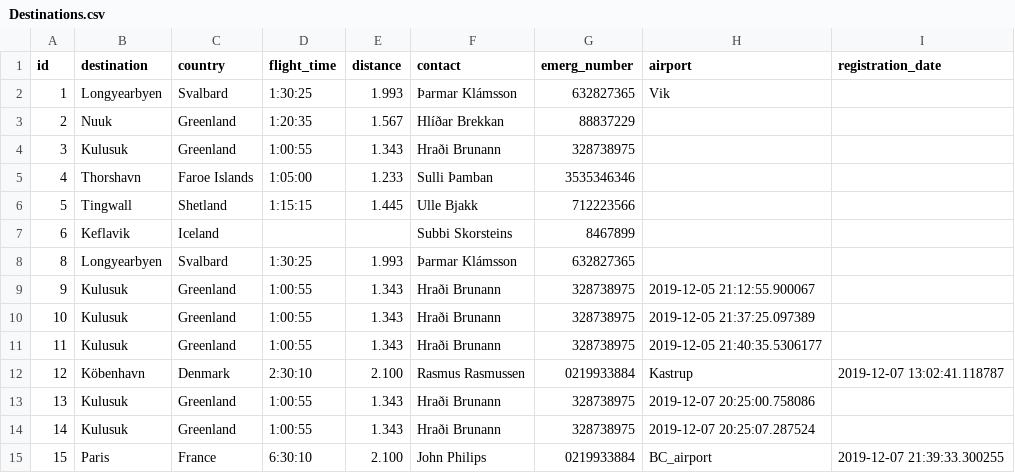
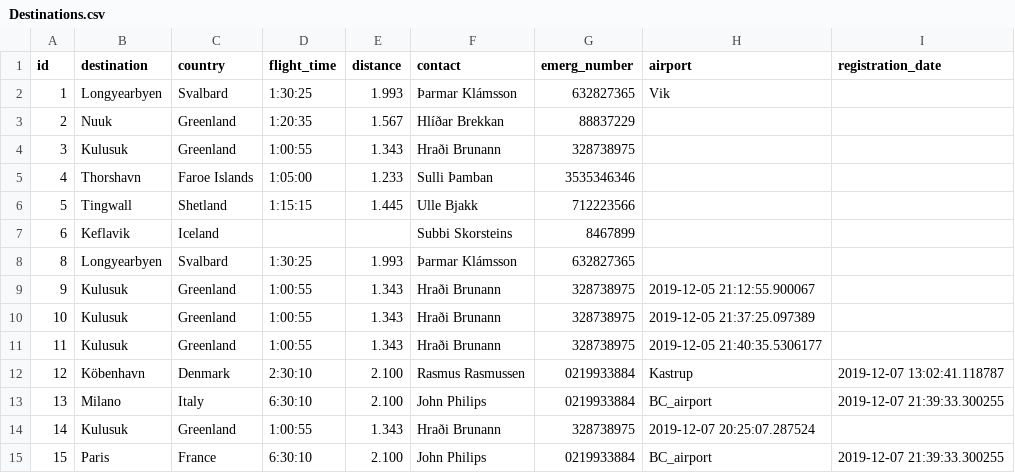
Before and after one commit to heidars19/3ja-vikna-verkefni, a CSV file: program_code/Data/Destinations.csv, drawn as a sheet.

```diff
--- a/program_code/Data/Destinations.csv
+++ b/program_code/Data/Destinations.csv
@@ -12,3 +12,3 @@ id,destination,country,flight_time,distance,contact,emerg_number,airport,registr
 12,Köbenhavn,Denmark,2:30:10,2.100,Rasmus Rasmussen,0219933884,Kastrup,2019-12-07 13:02:41.118787
-13,Kulusuk,Greenland,1:00:55,1.343,Hraði Brunann,328738975,2019-12-07 20:25:00.758086
+13,Milano,Italy,6:30:10,2.100,John Philips,0219933884,BC_airport,2019-12-07 21:39:33.300255
 14,Kulusuk,Greenland,1:00:55,1.343,Hraði Brunann,328738975,2019-12-07 20:25:07.287524
```
Also changed, not shown: 3 other files.
